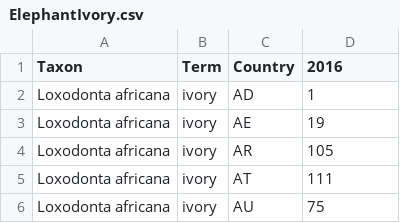
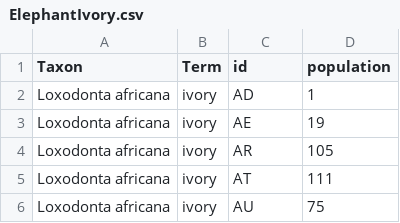
Before and after one commit to Abhik1998/Lionking, a CSV file: ElephantIvory.csv, drawn as a sheet; only a part is shown.

```diff
--- a/ElephantIvory.csv
+++ b/ElephantIvory.csv
@@ -1,2 +1,2 @@
-Taxon,Term,Country,2016
+Taxon,Term,id,population
 Loxodonta africana,ivory,AD,1
```
Also changed, not shown: 1 other file.
